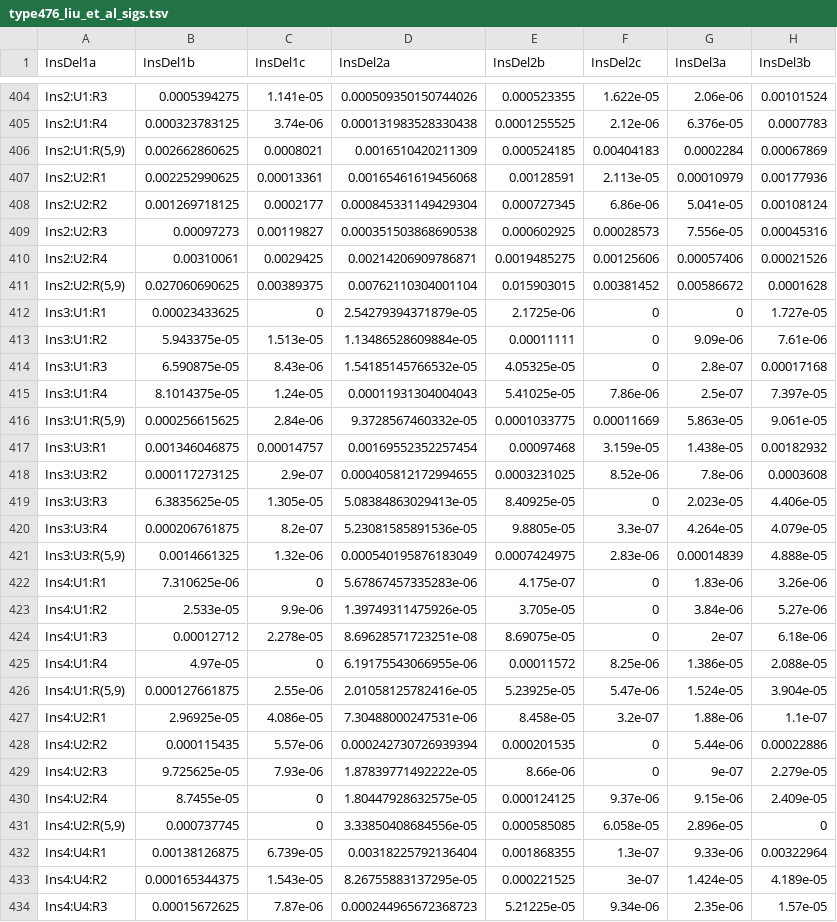
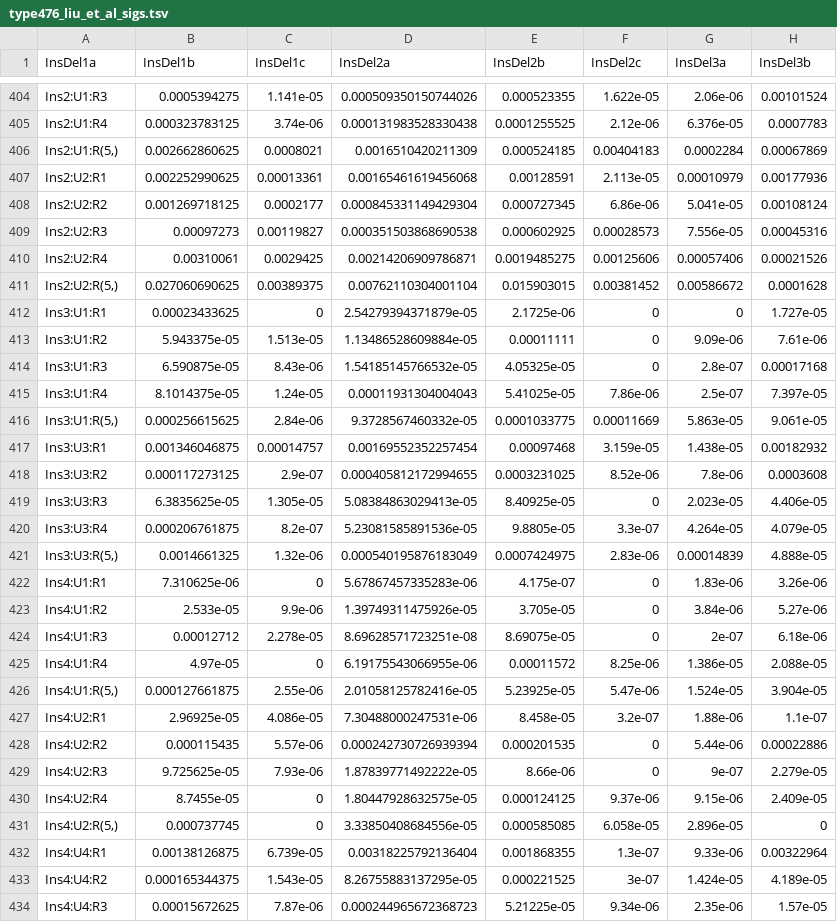
Before and after one commit to steverozen/mSigPlot, a TSV file: inst/extdata/type476_liu_et_al_sigs.tsv, drawn as a sheet; only a part is shown, gaps mark what is left out; the diff covers the shown part only; the diff names each change by its address in the sheet, - before the commit and + after, or states it on an @@ line.

```diff
--- a/inst/extdata/type476_liu_et_al_sigs.tsv
+++ b/inst/extdata/type476_liu_et_al_sigs.tsv
-A406 (InsDel1a): Ins2:U1:R(5,9)
+A406 (InsDel1a): Ins2:U1:R(5,)
-A411 (InsDel1a): Ins2:U2:R(5,9)
+A411 (InsDel1a): Ins2:U2:R(5,)
-A416 (InsDel1a): Ins3:U1:R(5,9)
+A416 (InsDel1a): Ins3:U1:R(5,)
-A421 (InsDel1a): Ins3:U3:R(5,9)
+A421 (InsDel1a): Ins3:U3:R(5,)
-A426 (InsDel1a): Ins4:U1:R(5,9)
+A426 (InsDel1a): Ins4:U1:R(5,)
-A431 (InsDel1a): Ins4:U2:R(5,9)
+A431 (InsDel1a): Ins4:U2:R(5,)
```
Also changed, not shown: 17 edited cells elsewhere in this file, 4 other files.
